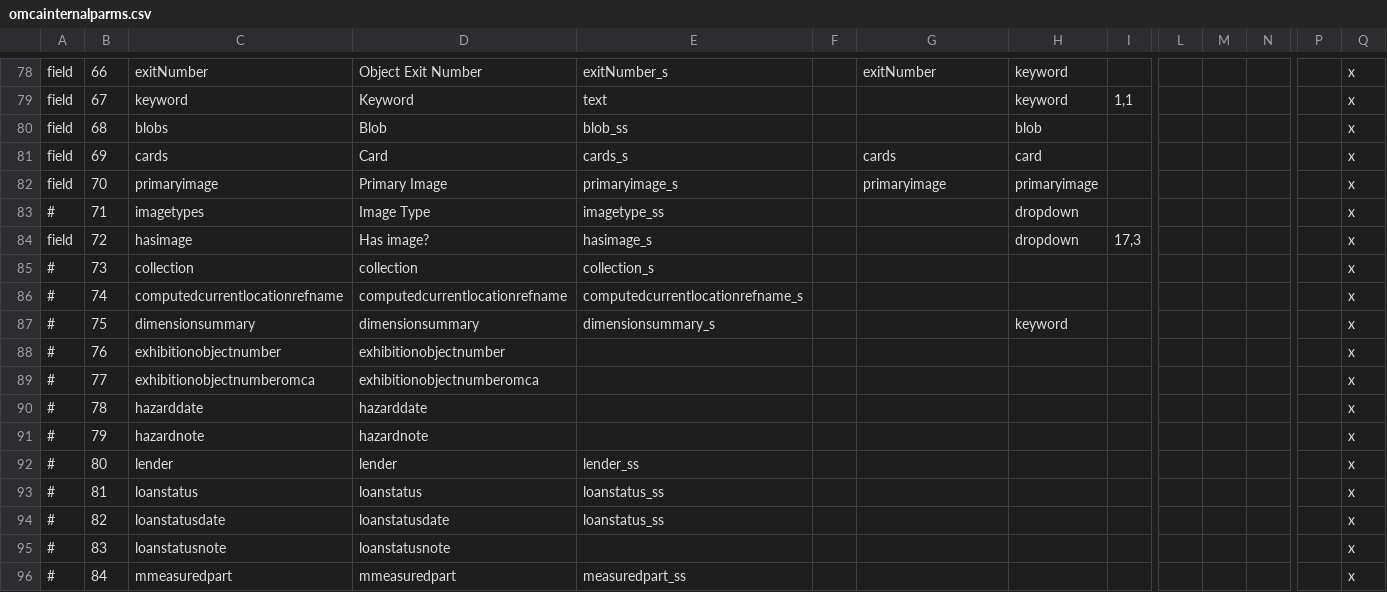
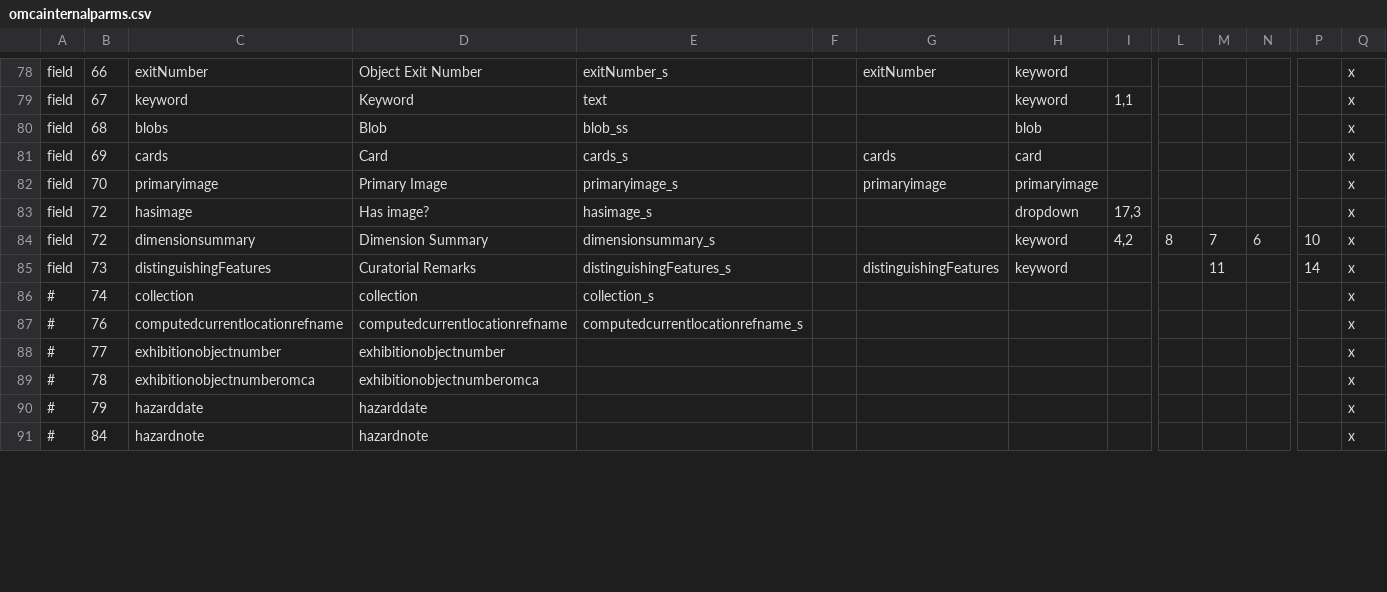
Before and after one commit to jblowe/omca, a CSV file: config/omcainternalparms.csv, drawn as a sheet; only a part is shown, gaps mark what is left out; removed rows and columns are numbered as before the commit, all else as after; rows hold the shown columns only; the diff covers the shown part only; the diff names each change by its address in the sheet, - before the commit and + after, or states it on an @@ line.

```diff
--- a/config/omcainternalparms.csv
+++ b/config/omcainternalparms.csv
-row 83: # | 71 | imagetypes | Image Type | imagetype_ss |  |  | dropdown |  |  |  |  |  | x
+row 84: field | 72 | dimensionsummary | Dimension Summary | dimensionsummary_s |  |  | keyword | 4,2 | 8 | 7 | 6 | 10 | x
-A85: #
+A85: field
-C85: collection
+C85: distinguishingFeatures
-D85: collection
+D85: Curatorial Remarks
-E85: collection_s
+E85: distinguishingFeatures_s
-G85: (empty)
+G85: distinguishingFeatures
-H85: (empty)
+H85: keyword
-M85: (empty)
+M85: 11
-P85: (empty)
+P85: 14
-C86: computedcurrentlocationrefname
+C86: collection
-D86: computedcurrentlocationrefname
+D86: collection
-E86: computedcurrentlocationrefname_s
+E86: collection_s
-row 87: # | 75 | dimensionsummary | dimensionsummary | dimensionsummary_s |  |  | keyword |  |  |  |  |  | x
-C87: exhibitionobjectnumber
+C87: computedcurrentlocationrefname
-D87: exhibitionobjectnumber
+D87: computedcurrentlocationrefname
-E87: (empty)
+E87: computedcurrentlocationrefname_s
-C88: exhibitionobjectnumberomca
+C88: exhibitionobjectnumber
-D88: exhibitionobjectnumberomca
+D88: exhibitionobjectnumber
-C89: hazarddate
+C89: exhibitionobjectnumberomca
-D89: hazarddate
+D89: exhibitionobjectnumberomca
-C90: hazardnote
+C90: hazarddate
-D90: hazardnote
+D90: hazarddate
-row 92: # | 80 | lender | lender | lender_ss |  |  |  |  |  |  |  |  | x
-row 93: # | 81 | loanstatus | loanstatus | loanstatus_ss |  |  |  |  |  |  |  |  | x
-row 94: # | 82 | loanstatusdate | loanstatusdate | loanstatus_ss |  |  |  |  |  |  |  |  | x
-row 95: # | 83 | loanstatusnote | loanstatusnote |  |  |  |  |  |  |  |  |  | x
-C91: mmeasuredpart
+C91: hazardnote
-D91: mmeasuredpart
+D91: hazardnote
-E91: measuredpart_ss
+E91: (empty)
```
Also changed, not shown: 38 edited cells elsewhere in this file, config/omcapublicparms.csv.
